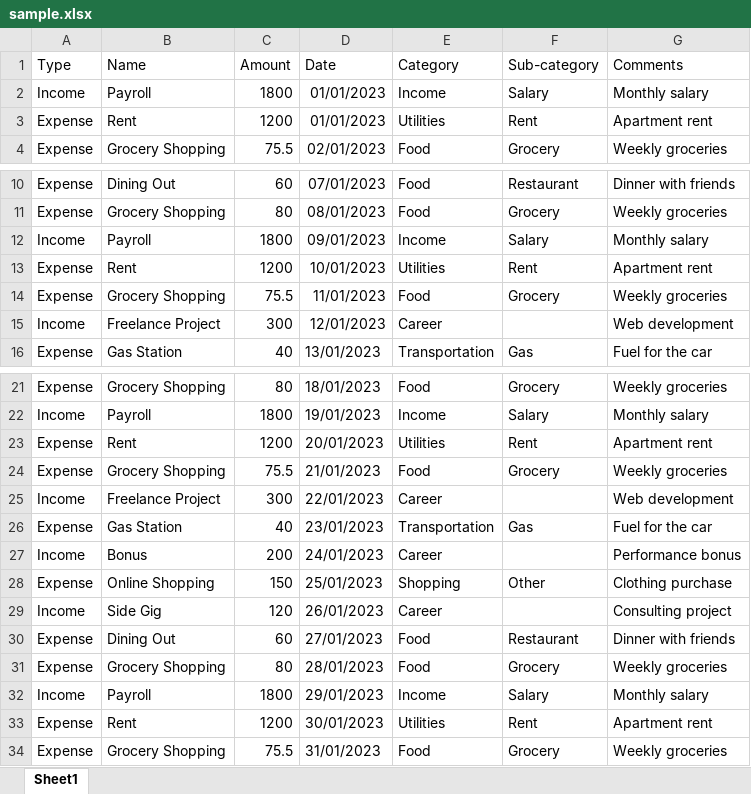
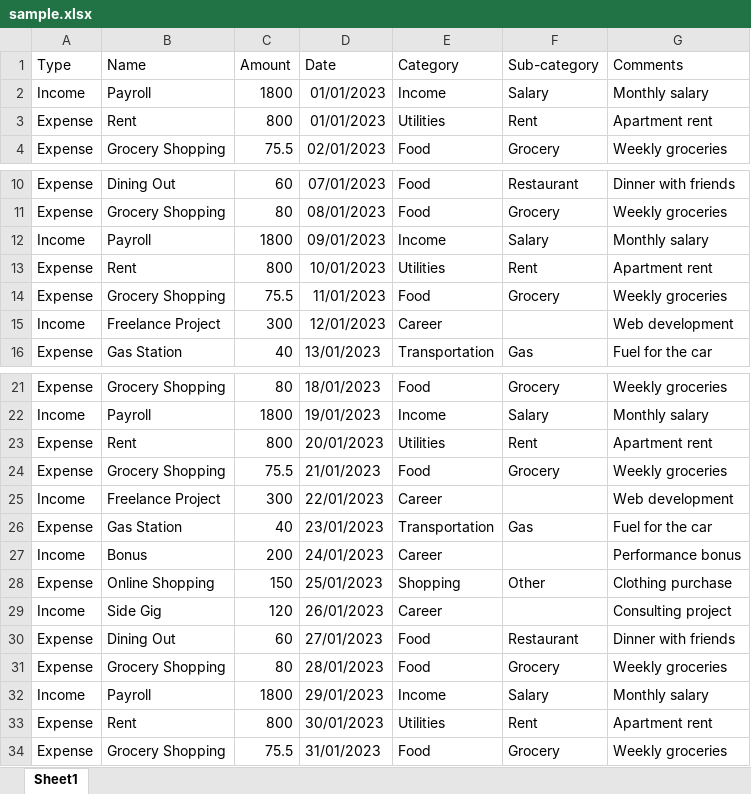
Before and after one commit to jonLicari/finance-report, an Excel workbook: data/sample/sample.xlsx, sheet Sheet1, drawn as a sheet; only a part is shown, gaps mark what is left out; values as stored, in another font and other column widths than the file's, no borders; the diff names each change by its address in the sheet, - before the commit and + after, or states it on an @@ line.

Commit message:
reduce total expenses to better represent a logical income to expense ratio

```diff
--- a/data/sample/sample.xlsx (sheet Sheet1)
+++ b/data/sample/sample.xlsx (sheet Sheet1)
-C3 (Amount): 1200
+C3 (Amount): 800
-C13 (Amount): 1200
+C13 (Amount): 800
-C23 (Amount): 1200
+C23 (Amount): 800
-C33 (Amount): 1200
+C33 (Amount): 800
```
